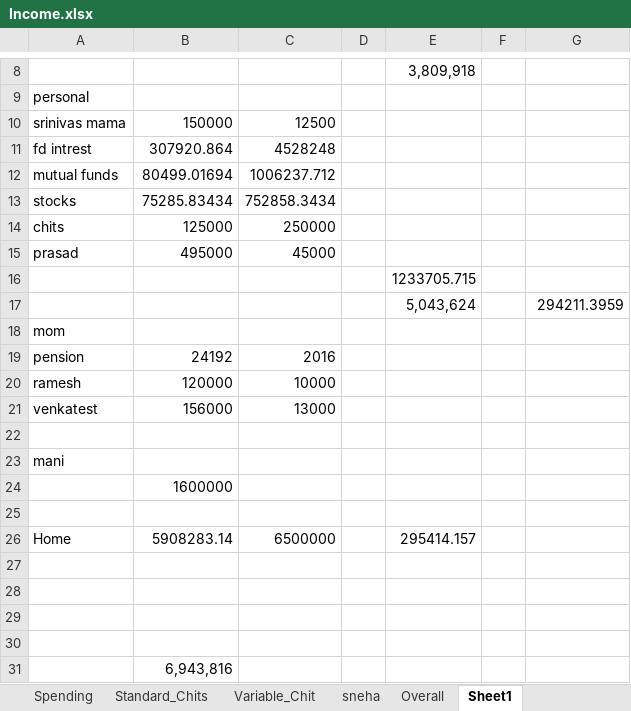
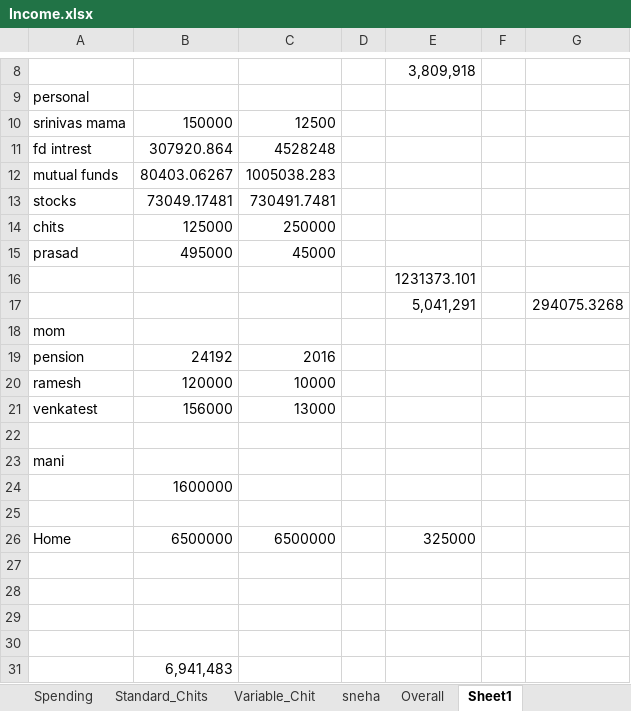
Before and after one commit to venkattj/dashboard, an Excel workbook: financial_dashboard/Income.xlsx, sheet Sheet1, drawn as a sheet; only a part is shown, gaps mark what is left out; values as stored, in another font and other column widths than the file's, no borders; removed rows and columns are numbered as before the commit, all else as after; the diff names each change by its address in the sheet, - before the commit and + after, or states it on an @@ line.

```diff
--- a/financial_dashboard/Income.xlsx (sheet Sheet1)
+++ b/financial_dashboard/Income.xlsx (sheet Sheet1)
-B12: 80499.01694
+B12: 80403.06267
-C12: 1006237.712
+C12: 1005038.283
-B13: 75285.83434
+B13: 73049.17481
-C13: 752858.3434
+C13: 730491.7481
-E16: 1233705.715
+E16: 1231373.101
-row 17:  |  |  |  | 5,043,624 |  | 294211.3959
+row 17:  |  |  |  | 5,041,291 |  | 294075.3268
-B26: 5908283.14
+B26: 6500000
-E26: 295414.157
+E26: 325000
-B31: 6,943,816
+B31: 6,941,483
```
Also changed, not shown: sheet Fixed Deposit, sheet Stocks, sheet Mutal Funds, sheet Overall, sheet bank_accounts, formulas that keep their value, 2 other files.
